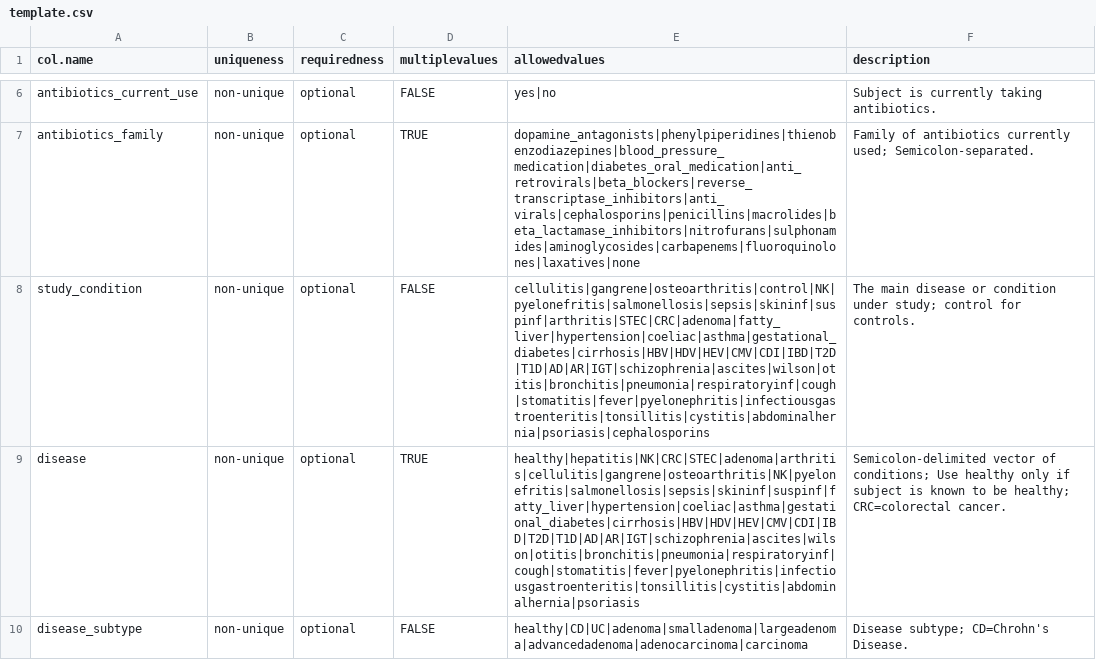
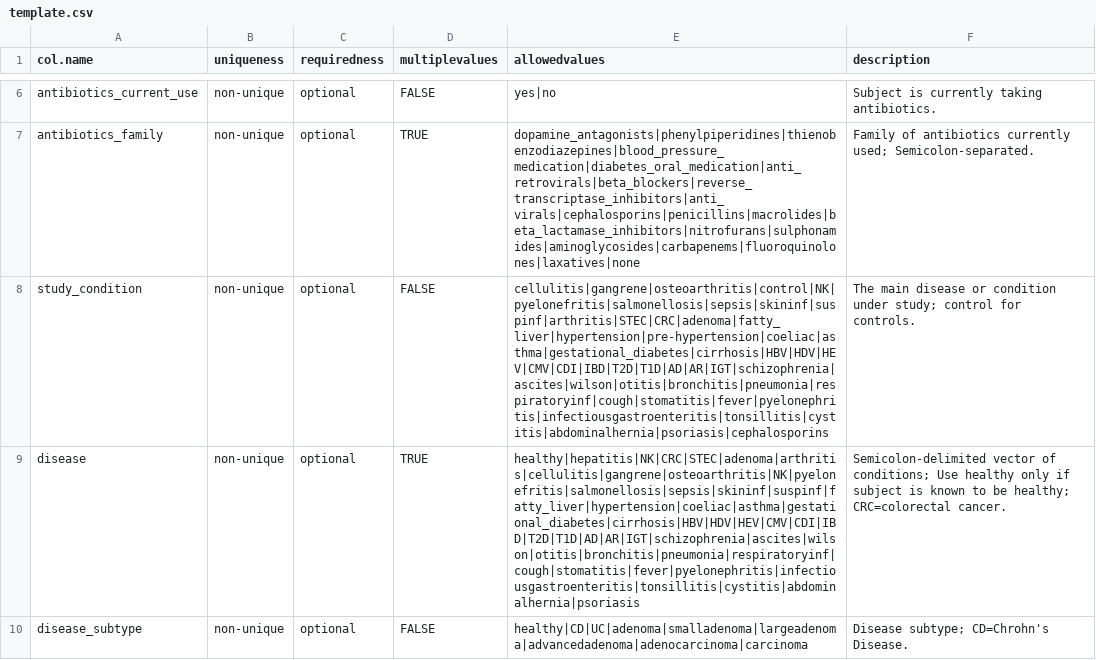
Before and after one commit to waldronlab/curatedMetagenomicDataCuration, a CSV file: inst/extdata/template.csv, drawn as a sheet; only a part is shown, gaps mark what is left out.

Commit message:
added pre-hypertension

```diff
--- a/inst/extdata/template.csv
+++ b/inst/extdata/template.csv
@@ -7,3 +7,3 @@ antibiotics_current_use,non-unique,optional,FALSE,yes|no,Subject is currently ta
 antibiotics_family,non-unique,optional,TRUE,dopamine_antagonists|phenylpiperidines|thienobenzodiazepines|blood_pressure_medication|diabetes_oral_medication|anti_retrovirals|beta_blockers|reverse_transcriptase_inhibitors|anti_virals|cephalosporins|penicillins|macrolides|beta_lactamase_inhibitors|nitrofurans|sulphonamides|aminoglycosides|carbapenems|fluoroquinolones|laxatives|none,Family of antibiotics currently used; Semicolon-separated.
-study_condition,non-unique,optional,FALSE,cellulitis|gangrene|osteoarthritis|control|NK|pyelonefritis|salmonellosis|sepsis|skininf|suspinf|arthritis|STEC|CRC|adenoma|fatty_liver|hypertension|coeliac|asthma|gestational_diabetes|cirrhosis|HBV|HDV|HEV|CMV|CDI|IBD|T2D|T1D|AD|AR|IGT|schizophrenia|ascites|wilson|otitis|bronchitis|pneumonia|respiratoryinf|cough|stomatitis|fever|pyelonephritis|infectiousgastroenteritis|tonsillitis|cystitis|abdominalhernia|psoriasis|cephalosporins,The main disease or condition under study; control for controls.
+study_condition,non-unique,optional,FALSE,cellulitis|gangrene|osteoarthritis|control|NK|pyelonefritis|salmonellosis|sepsis|skininf|suspinf|arthritis|STEC|CRC|adenoma|fatty_liver|hypertension|pre-hypertension|coeliac|asthma|gestational_diabetes|cirrhosis|HBV|HDV|HEV|CMV|CDI|IBD|T2D|T1D|AD|AR|IGT|schizophrenia|ascites|wilson|otitis|bronchitis|pneumonia|respiratoryinf|cough|stomatitis|fever|pyelonephritis|infectiousgastroenteritis|tonsillitis|cystitis|abdominalhernia|psoriasis|cephalosporins,The main disease or condition under study; control for controls.
 disease,non-unique,optional,TRUE,healthy|hepatitis|NK|CRC|STEC|adenoma|arthritis|cellulitis|gangrene|osteoarthritis|NK|pyelonefritis|salmonellosis|sepsis|skininf|suspinf|fatty_liver|hypertension|coeliac|asthma|gestational_diabetes|cirrhosis|HBV|HDV|HEV|CMV|CDI|IBD|T2D|T1D|AD|AR|IGT|schizophrenia|ascites|wilson|otitis|bronchitis|pneumonia|respiratoryinf|cough|stomatitis|fever|pyelonephritis|infectiousgastroenteritis|tonsillitis|cystitis|abdominalhernia|psoriasis,Semicolon-delimited vector of conditions; Use healthy only if subject is known to be healthy; CRC=colorectal cancer.
```
